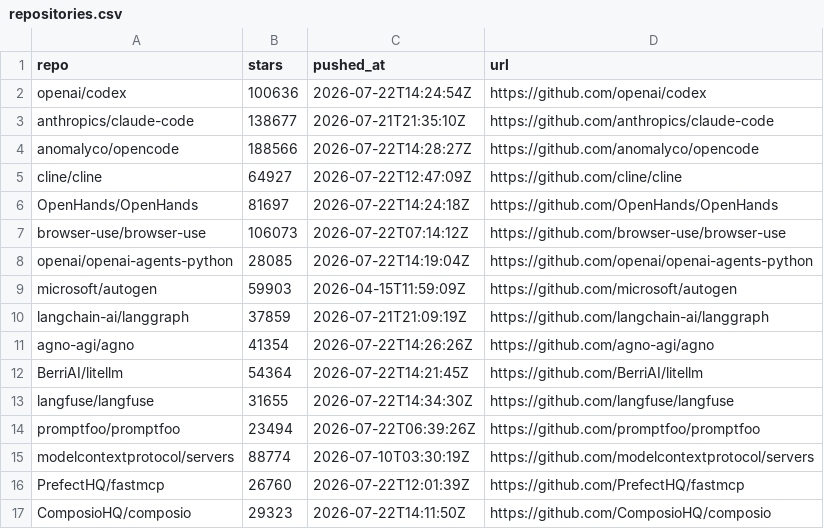
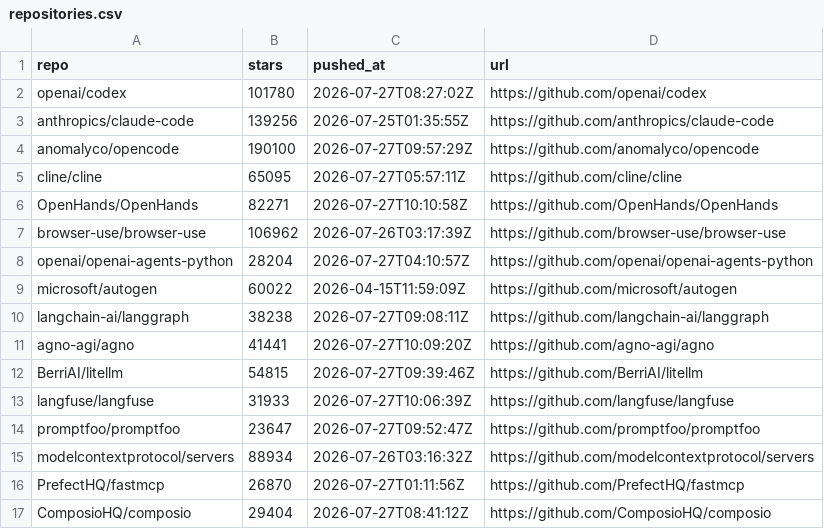
Before and after one commit to irina958-design/ai-needs-radar, a CSV file: data/repositories.csv, drawn as a sheet; only a part is shown; the diff covers the shown part only.

```diff
--- a/data/repositories.csv
+++ b/data/repositories.csv
@@ -1,17 +1,17 @@
 repo,stars,pushed_at,url
-openai/codex,100636,2026-07-22T14:24:54Z,https://github.com/openai/codex
-anthropics/claude-code,138677,2026-07-21T21:35:10Z,https://github.com/anthropics/claude-code
-anomalyco/opencode,188566,2026-07-22T14:28:27Z,https://github.com/anomalyco/opencode
-cline/cline,64927,2026-07-22T12:47:09Z,https://github.com/cline/cline
-OpenHands/OpenHands,81697,2026-07-22T14:24:18Z,https://github.com/OpenHands/OpenHands
-browser-use/browser-use,106073,2026-07-22T07:14:12Z,https://github.com/browser-use/browser-use
-openai/openai-agents-python,28085,2026-07-22T14:19:04Z,https://github.com/openai/openai-agents-python
-microsoft/autogen,59903,2026-04-15T11:59:09Z,https://github.com/microsoft/autogen
-langchain-ai/langgraph,37859,2026-07-21T21:09:19Z,https://github.com/langchain-ai/langgraph
-agno-agi/agno,41354,2026-07-22T14:26:26Z,https://github.com/agno-agi/agno
-BerriAI/litellm,54364,2026-07-22T14:21:45Z,https://github.com/BerriAI/litellm
-langfuse/langfuse,31655,2026-07-22T14:34:30Z,https://github.com/langfuse/langfuse
-promptfoo/promptfoo,23494,2026-07-22T06:39:26Z,https://github.com/promptfoo/promptfoo
-modelcontextprotocol/servers,88774,2026-07-10T03:30:19Z,https://github.com/modelcontextprotocol/servers
-PrefectHQ/fastmcp,26760,2026-07-22T12:01:39Z,https://github.com/PrefectHQ/fastmcp
-ComposioHQ/composio,29323,2026-07-22T14:11:50Z,https://github.com/ComposioHQ/composio
+openai/codex,101780,2026-07-27T08:27:02Z,https://github.com/openai/codex
+anthropics/claude-code,139256,2026-07-25T01:35:55Z,https://github.com/anthropics/claude-code
+anomalyco/opencode,190100,2026-07-27T09:57:29Z,https://github.com/anomalyco/opencode
+cline/cline,65095,2026-07-27T05:57:11Z,https://github.com/cline/cline
+OpenHands/OpenHands,82271,2026-07-27T10:10:58Z,https://github.com/OpenHands/OpenHands
+browser-use/browser-use,106962,2026-07-26T03:17:39Z,https://github.com/browser-use/browser-use
+openai/openai-agents-python,28204,2026-07-27T04:10:57Z,https://github.com/openai/openai-agents-python
+microsoft/autogen,60022,2026-04-15T11:59:09Z,https://github.com/microsoft/autogen
+langchain-ai/langgraph,38238,2026-07-27T09:08:11Z,https://github.com/langchain-ai/langgraph
+agno-agi/agno,41441,2026-07-27T10:09:20Z,https://github.com/agno-agi/agno
+BerriAI/litellm,54815,2026-07-27T09:39:46Z,https://github.com/BerriAI/litellm
+langfuse/langfuse,31933,2026-07-27T10:06:39Z,https://github.com/langfuse/langfuse
+promptfoo/promptfoo,23647,2026-07-27T09:52:47Z,https://github.com/promptfoo/promptfoo
+modelcontextprotocol/servers,88934,2026-07-26T03:16:32Z,https://github.com/modelcontextprotocol/servers
+PrefectHQ/fastmcp,26870,2026-07-27T01:11:56Z,https://github.com/PrefectHQ/fastmcp
+ComposioHQ/composio,29404,2026-07-27T08:41:12Z,https://github.com/ComposioHQ/composio
```
Also changed, not shown: 10 edited cells elsewhere in this file, data/issues.csv, 4 other files.
